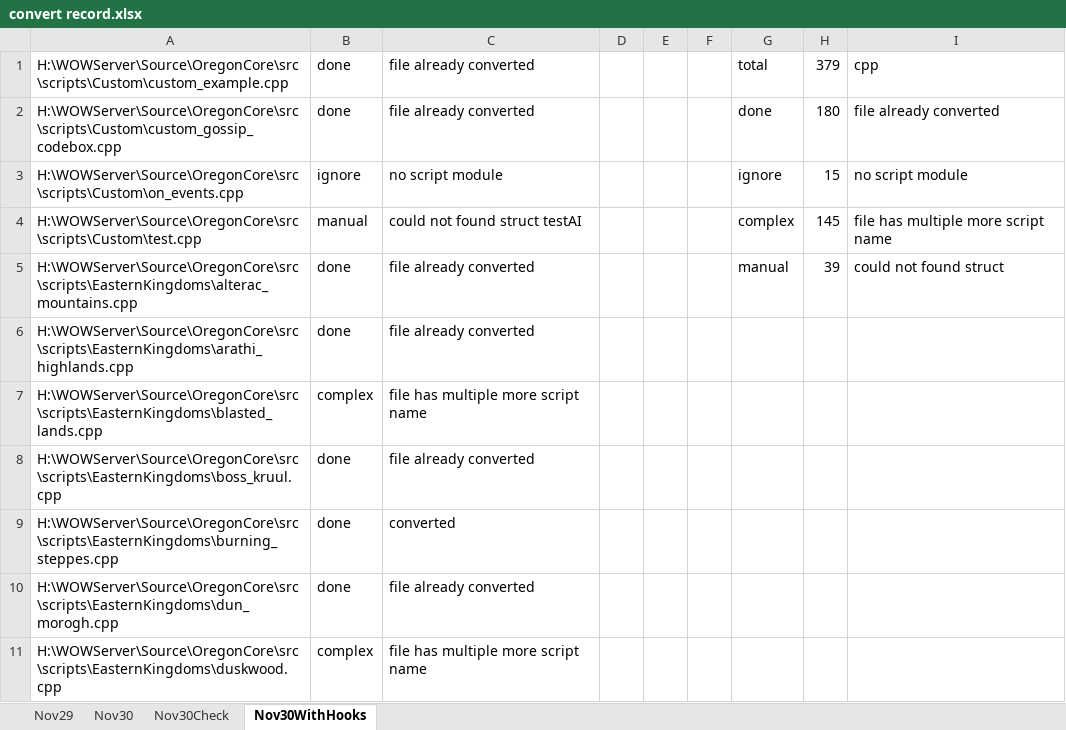
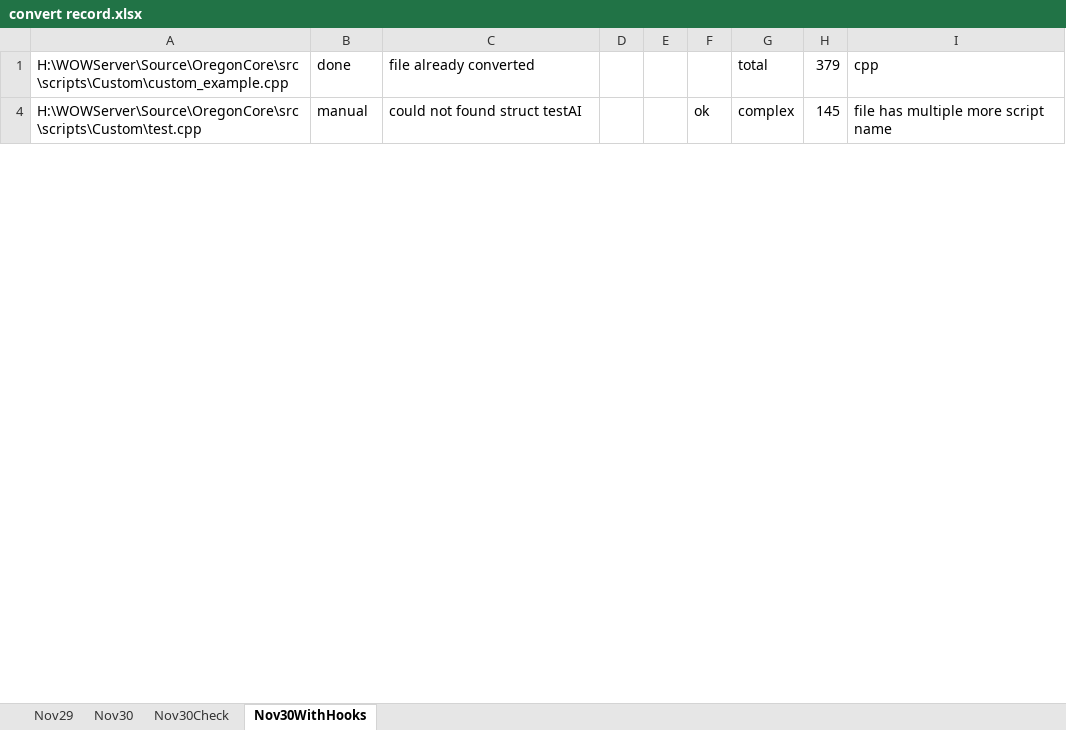
Before and after one commit to coolzoom/OregonCoreScriptConverter, an Excel workbook: convert record.xlsx, sheet Nov30WithHooks, drawn as a sheet; only a part is shown; values as stored, in another font and other column widths than the file's, no borders; the diff covers the shown part only; the diff names each change by its address in the sheet, - before the commit and + after, or states it on an @@ line.

```diff
--- a/convert record.xlsx (sheet Nov30WithHooks)
+++ b/convert record.xlsx (sheet Nov30WithHooks)
@@ row 2 hidden: H:\WOWServer\Source\OregonCore\src\scripts\Custom\custom_gossip_codebox.cpp | done | file already converted |  |  |  | done | 180 | file already converted @@
@@ row 3 hidden: H:\WOWServer\Source\OregonCore\src\scripts\Custom\on_events.cpp | ignore | no script module |  |  |  | ignore | 15 | no script module @@
-F4: (empty)
+F4: ok
@@ row 5 hidden: H:\WOWServer\Source\OregonCore\src\scripts\EasternKingdoms\alterac_mountains.cpp | done | file already converted |  |  |  | manual | 39 | could not found struct @@
@@ row 6 hidden: H:\WOWServer\Source\OregonCore\src\scripts\EasternKingdoms\arathi_highlands.cpp | done | file already converted @@
@@ row 7 hidden: H:\WOWServer\Source\OregonCore\src\scripts\EasternKingdoms\blasted_lands.cpp | complex | file has multiple more script name @@
@@ row 8 hidden: H:\WOWServer\Source\OregonCore\src\scripts\EasternKingdoms\boss_kruul.cpp | done | file already converted @@
@@ row 9 hidden: H:\WOWServer\Source\OregonCore\src\scripts\EasternKingdoms\burning_steppes.cpp | done | converted @@
@@ row 10 hidden: H:\WOWServer\Source\OregonCore\src\scripts\EasternKingdoms\dun_morogh.cpp | done | file already converted @@
@@ row 11 hidden: H:\WOWServer\Source\OregonCore\src\scripts\EasternKingdoms\duskwood.cpp | complex | file has multiple more script name @@
```
Also changed, not shown: 330 hidden or unhidden rows and 8 edited cells elsewhere in this sheet, 4 other files.
